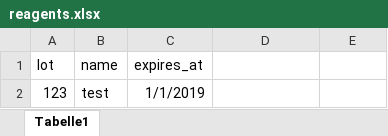
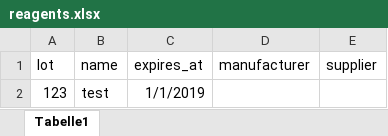
Before and after one commit to Sparclex/elimu, an Excel workbook: storage/app/import-templates/reagents.xlsx, sheet Tabelle1, drawn as a sheet; values as stored, in another font and other column widths than the file's, no borders; the diff names each change by its address in the sheet, - before the commit and + after, or states it on an @@ line.

Commit message:
implement batch import of controls

```diff
--- a/storage/app/import-templates/reagents.xlsx (sheet Tabelle1)
+++ b/storage/app/import-templates/reagents.xlsx (sheet Tabelle1)
-D1: (empty)
+D1: manufacturer
-E1: (empty)
+E1: supplier
```
Also changed, not shown: 2 other files.
